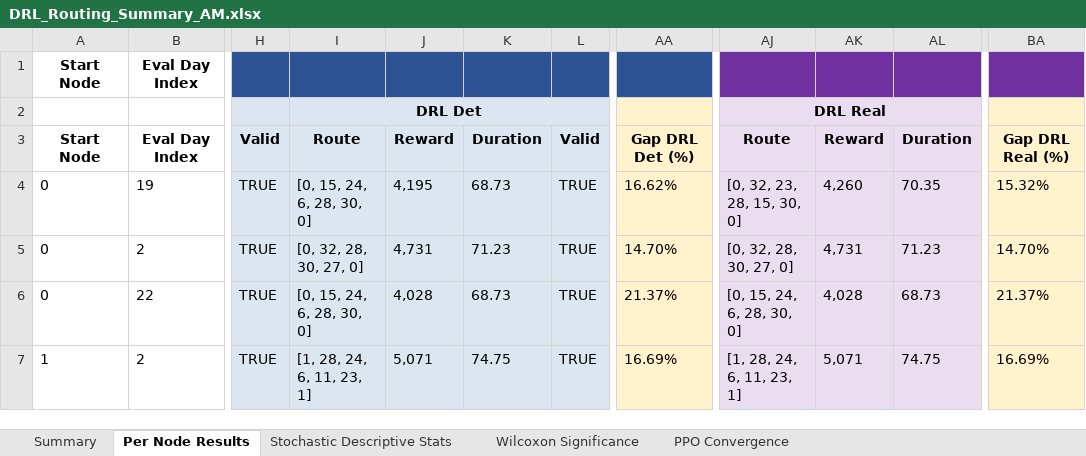
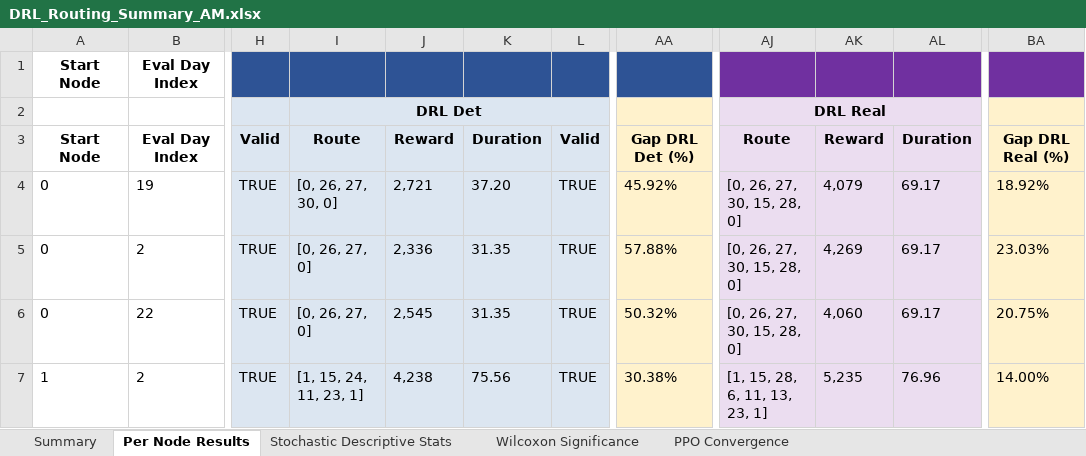
Before and after one commit to aptafur230701/Routing_Pricing_Model, an Excel workbook: results_35nodes/DRL_Routing_Summary_AM.xlsx, sheet Per Node Results, drawn as a sheet; only a part is shown, gaps mark what is left out; values as stored, in another font and other column widths than the file's, no borders; the diff covers the shown part only; the diff names each change by its address in the sheet, - before the commit and + after, or states it on an @@ line.

Commit message:
Resultados con 35 nodos y beam search =1

```diff
--- a/results_35nodes/DRL_Routing_Summary_AM.xlsx (sheet Per Node Results)
+++ b/results_35nodes/DRL_Routing_Summary_AM.xlsx (sheet Per Node Results)
-I4: [0, 15, 24, 6, 28, 30, 0]
+I4: [0, 26, 27, 30, 0]
-J4: 4,195
+J4: 2,721
-K4: 68.73
+K4: 37.20
-AA4: 16.62%
+AA4: 45.92%
-AJ4: [0, 32, 23, 28, 15, 30, 0]
+AJ4: [0, 26, 27, 30, 15, 28, 0]
-AK4: 4,260
+AK4: 4,079
-AL4: 70.35
+AL4: 69.17
-BA4: 15.32%
+BA4: 18.92%
-I5: [0, 32, 28, 30, 27, 0]
+I5: [0, 26, 27, 0]
-J5: 4,731
+J5: 2,336
-K5: 71.23
+K5: 31.35
-AA5: 14.70%
+AA5: 57.88%
-AJ5: [0, 32, 28, 30, 27, 0]
+AJ5: [0, 26, 27, 30, 15, 28, 0]
-AK5: 4,731
+AK5: 4,269
-AL5: 71.23
+AL5: 69.17
-BA5: 14.70%
+BA5: 23.03%
-I6: [0, 15, 24, 6, 28, 30, 0]
+I6: [0, 26, 27, 0]
-J6: 4,028
+J6: 2,545
-K6: 68.73
+K6: 31.35
-AA6: 21.37%
+AA6: 50.32%
-AJ6: [0, 15, 24, 6, 28, 30, 0]
+AJ6: [0, 26, 27, 30, 15, 28, 0]
-AK6: 4,028
+AK6: 4,060
-AL6: 68.73
+AL6: 69.17
-BA6: 21.37%
+BA6: 20.75%
-I7: [1, 28, 24, 6, 11, 23, 1]
+I7: [1, 15, 24, 11, 23, 1]
-J7: 5,071
+J7: 4,238
-K7: 74.75
+K7: 75.56
-AA7: 16.69%
+AA7: 30.38%
-AJ7: [1, 28, 24, 6, 11, 23, 1]
+AJ7: [1, 15, 28, 6, 11, 13, 23, 1]
-AK7: 5,071
+AK7: 5,235
-AL7: 74.75
+AL7: 76.96
-BA7: 16.69%
+BA7: 14.00%
```
Also changed, not shown: 751 edited cells elsewhere in this sheet, sheet Summary, sheet Wilcoxon Significance, sheet Stochastic Descriptive Stats, sheet PPO Convergence, 7 other files.
